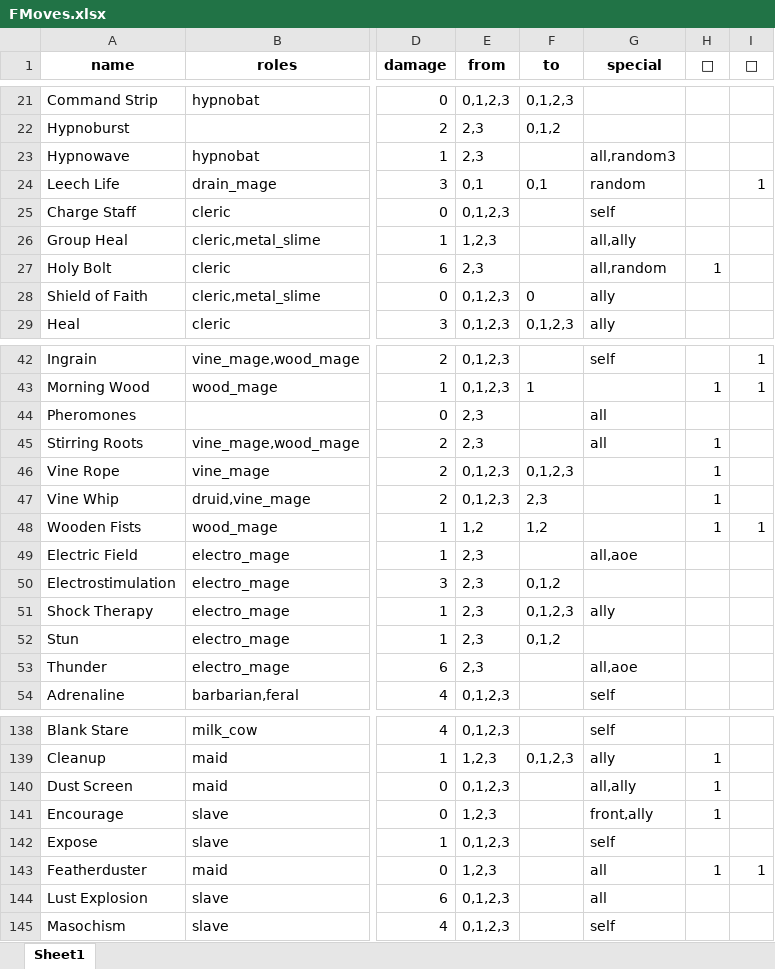
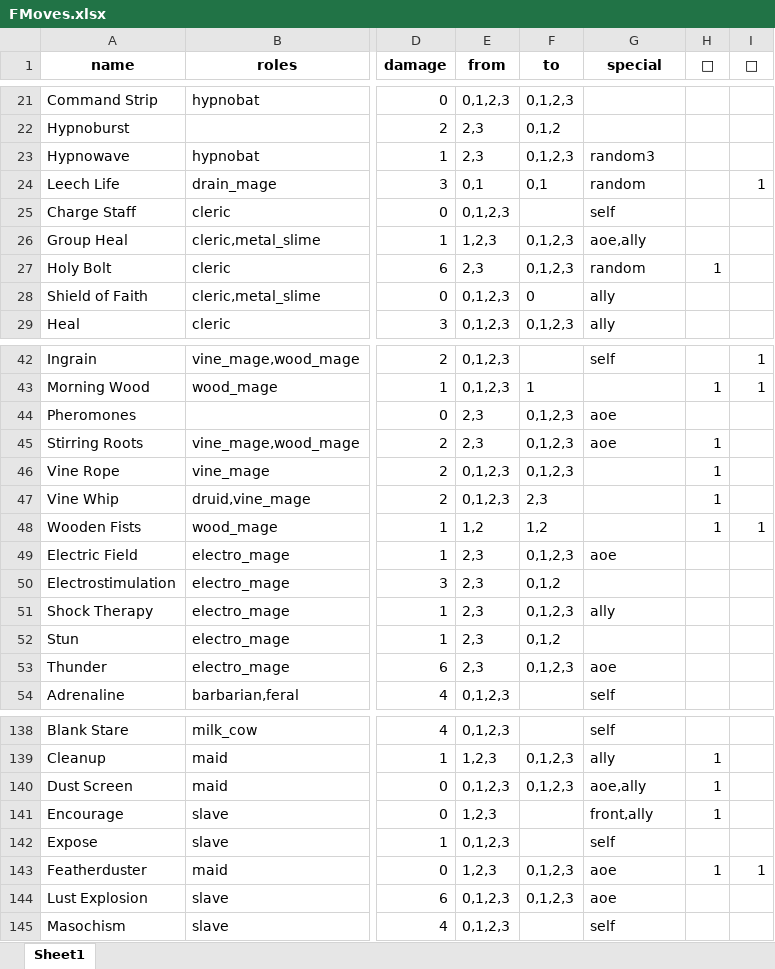
Before and after one commit to fareeyasnow10/ero-hunters-tables, an Excel workbook: FMoves.xlsx, sheet Sheet1, drawn as a sheet; only a part is shown, gaps mark what is left out; values as stored, in another font and other column widths than the file's, no borders; the diff covers the shown part only; the diff names each change by its address in the sheet, - before the commit and + after, or states it on an @@ line.

Commit message:
Add files via upload

```diff
--- a/FMoves.xlsx (sheet Sheet1)
+++ b/FMoves.xlsx (sheet Sheet1)
-F23 (to): (empty)
+F23 (to): 0,1,2,3
-G23 (special): all,random3
+G23 (special): random3
-F26:F27 (to): (empty)
+F26:F27 (to): 0,1,2,3
-G26 (special): all,ally
+G26 (special): aoe,ally
-G27 (special): all,random
+G27 (special): random
-F44:F45 (to): (empty)
+F44:F45 (to): 0,1,2,3
-G44:G45 (special): all
+G44:G45 (special): aoe
-F49 (to): (empty)
+F49 (to): 0,1,2,3
-G49 (special): all,aoe
+G49 (special): aoe
-F53 (to): (empty)
+F53 (to): 0,1,2,3
-G53 (special): all,aoe
+G53 (special): aoe
-F140 (to): (empty)
+F140 (to): 0,1,2,3
-G140 (special): all,ally
+G140 (special): aoe,ally
-F143:F144 (to): (empty)
+F143:F144 (to): 0,1,2,3
-G143:G144 (special): all
+G143:G144 (special): aoe
```
Also changed, not shown: 42 edited cells elsewhere in this sheet.
